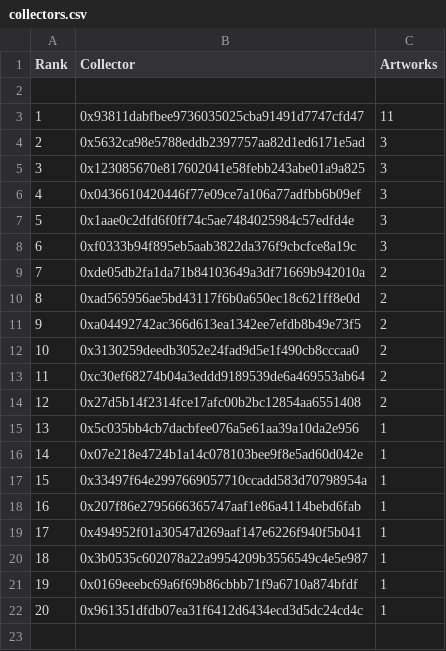
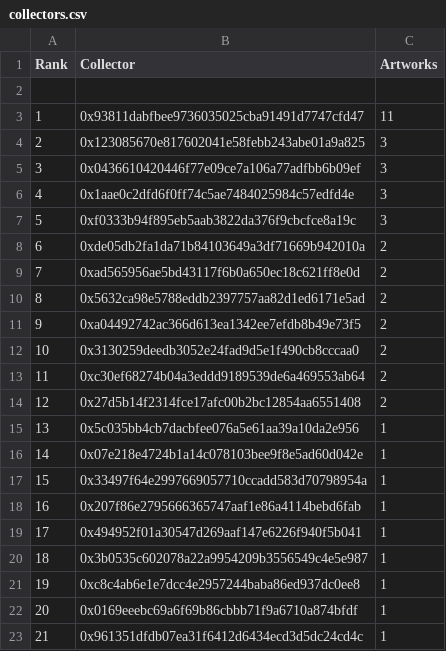
Before and after one commit to JohnOrionYoung/JOYhotPotato, a CSV file: src/python/collectors.csv, drawn as a sheet; removed rows and columns are numbered as before the commit, all else as after; the diff names each change by its address in the sheet, - before the commit and + after, or states it on an @@ line.

Commit message:
collector update

```diff
--- a/src/python/collectors.csv
+++ b/src/python/collectors.csv
-row 4: 2 | 0x5632ca98e5788eddb2397757aa82d1ed6171e5ad | 3
@@ column A (Rank) renumbered from row 4 down @@
+row 10: 8 | 0x5632ca98e5788eddb2397757aa82d1ed6171e5ad | 2
+row 21: 19 | 0xc8c4ab6e1e7dcc4e2957244baba86ed937dc0ee8 | 1
```
